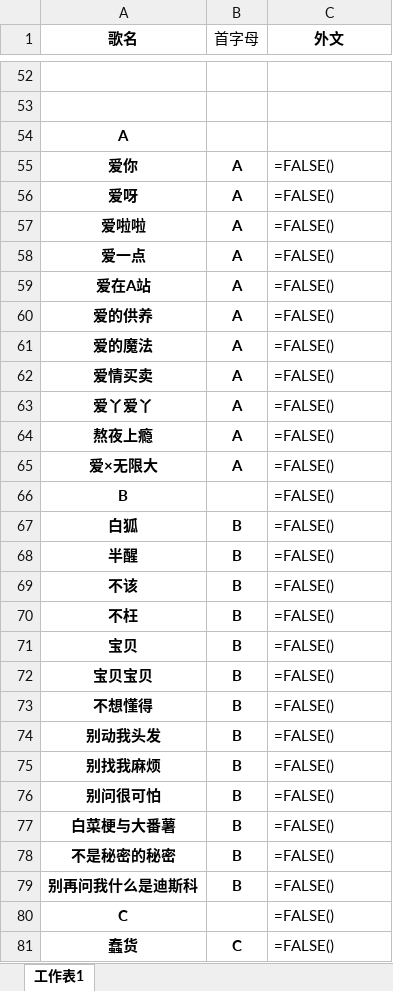
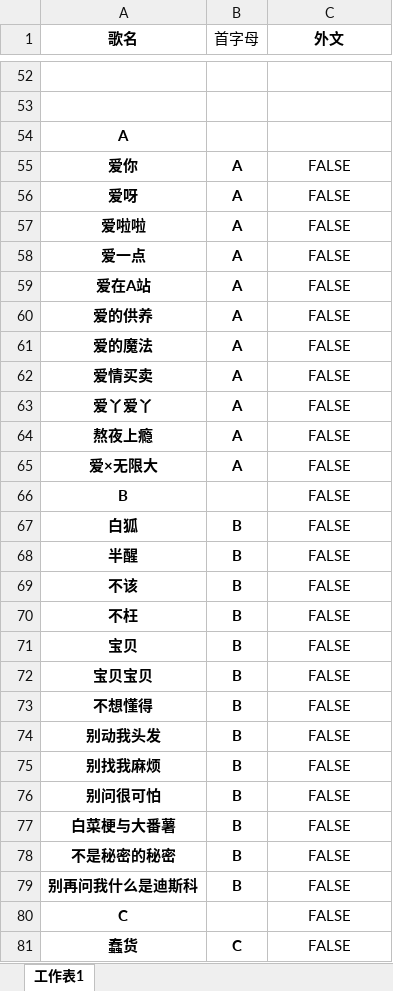
Before and after one commit to TCgedan/TCgedan.github.io, an Excel workbook: 唐茶歌单.xlsx, sheet 工作表1, drawn as a sheet; only a part is shown, gaps mark what is left out; values as stored, in another font and other column widths than the file's, no borders; formulas are shown in place of their values; the diff covers the shown part only; the diff names each change by its address in the sheet, - before the commit and + after, or states it on an @@ line.

Commit message:
Add files via upload

```diff
--- a/唐茶歌单.xlsx (sheet 工作表1)
+++ b/唐茶歌单.xlsx (sheet 工作表1)
-C55:C81 (外文): =FALSE()
+C55:C81 (外文): FALSE
-C55:C81 alignment: left
+C55:C81 alignment: center
```
Also changed, not shown: 352 edited cells and cell formats elsewhere in this sheet.
